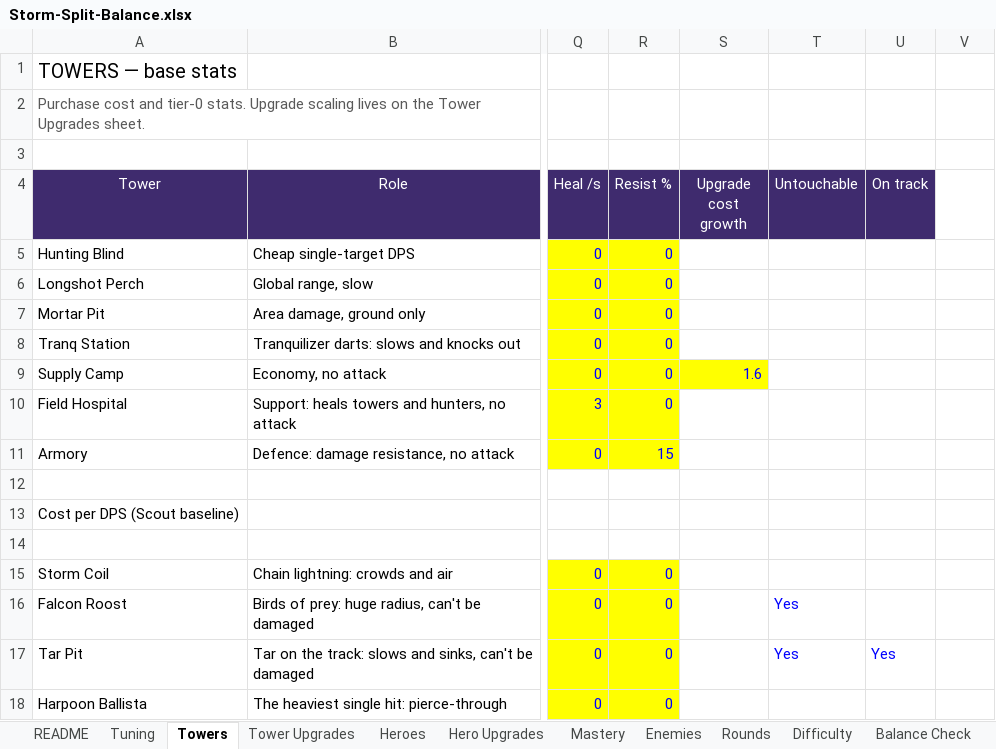
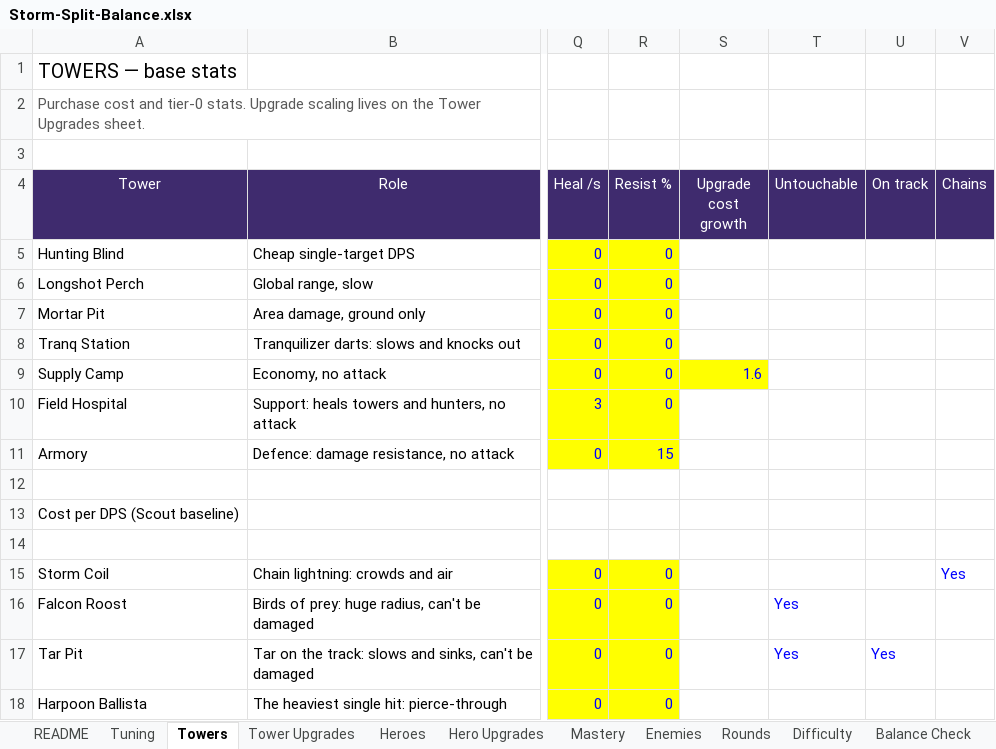
Before and after one commit to BigJover/storm-split, an Excel workbook: Storm-Split-Balance.xlsx, sheet Towers, drawn as a sheet; only a part is shown, gaps mark what is left out; values as stored, in another font and other column widths than the file's, no borders; the diff names each change by its address in the sheet, - before the commit and + after, or states it on an @@ line.

```diff
--- a/Storm-Split-Balance.xlsx (sheet Towers)
+++ b/Storm-Split-Balance.xlsx (sheet Towers)
-V4: (empty)
+V4: Chains
-V4 fill: none
+V4 fill: #3F2B6E
-V15 (Chains): (empty)
+V15 (Chains): Yes
```
Also changed, not shown: sheet Tower Upgrades, 14 other files.
